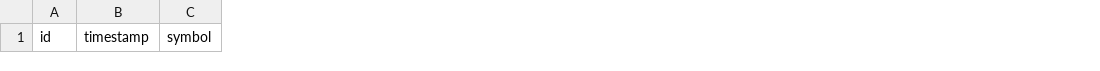
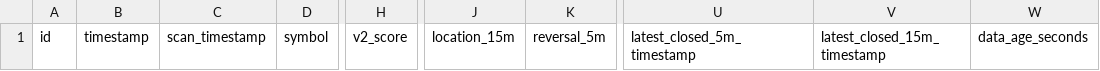
Before and after one commit to KikikJourney/Crypto-Scanner, a CSV file: data/actionable_signals.csv, drawn as a sheet; only a part is shown, gaps mark what is left out; the diff names each change by its address in the sheet, - before the commit and + after, or states it on an @@ line.

```diff
--- a/data/actionable_signals.csv
+++ b/data/actionable_signals.csv
+column C, row 1: scan_timestamp
+column H, row 1: v2_score
+column J, row 1: location_15m
+column K, row 1: reversal_5m
+column U, row 1: latest_closed_5m_timestamp
+column V, row 1: latest_closed_15m_timestamp
+column W, row 1: data_age_seconds
```
Also changed, not shown: data/extreme_reversal_forward_test.csv, data/signal_funnel_summary.csv, 4 other files.
